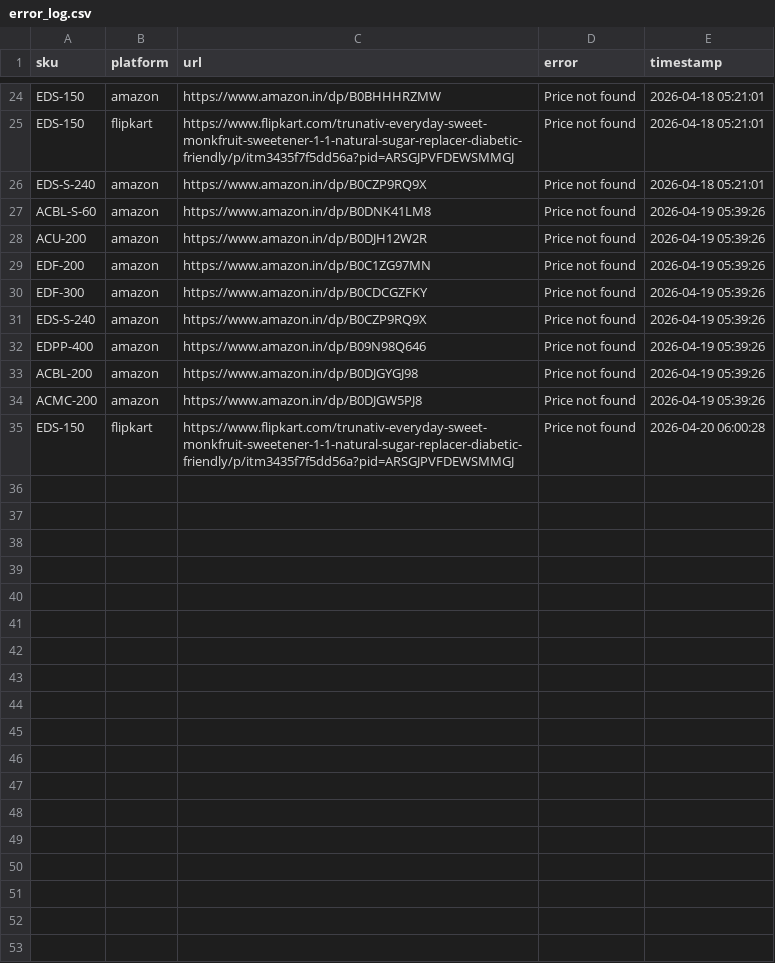
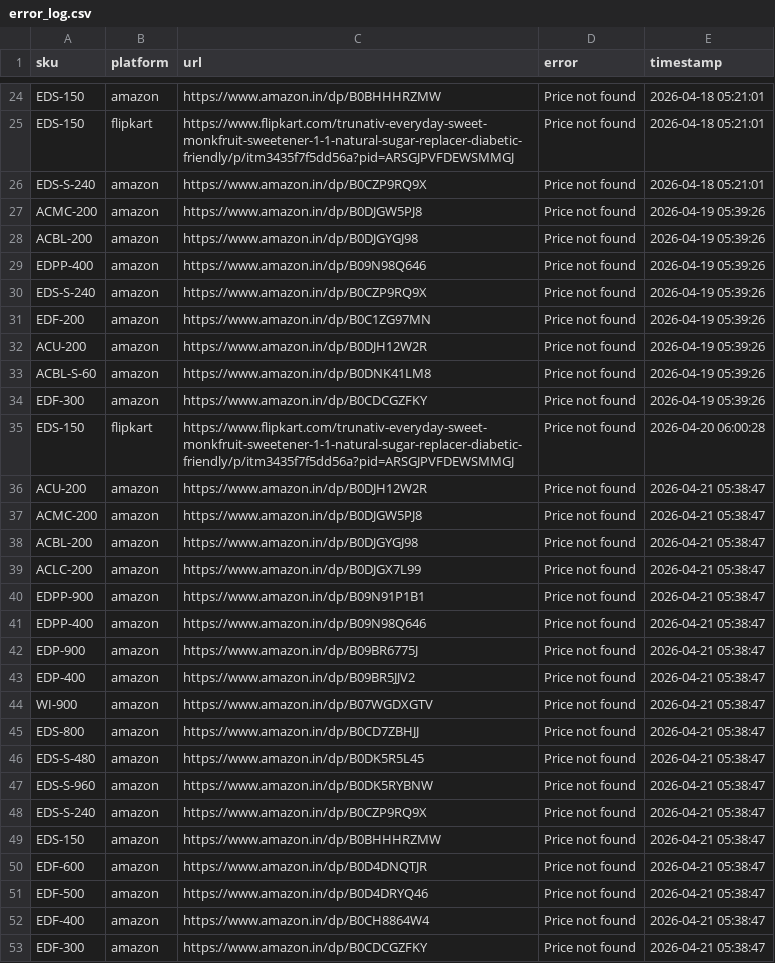
Before and after one commit to Shubham-Shigvan/price-tracker, a CSV file: error_log.csv, drawn as a sheet; only a part is shown, gaps mark what is left out; the diff covers the shown part only.

```diff
--- a/error_log.csv
+++ b/error_log.csv
@@ -26,10 +26,28 @@ EDS-150,flipkart,https://www.flipkart.com/trunativ-everyday-sweet-monkfruit-swee
 EDS-S-240,amazon,https://www.amazon.in/dp/B0CZP9RQ9X,Price not found,2026-04-18 05:21:01
+ACMC-200,amazon,https://www.amazon.in/dp/B0DJGW5PJ8,Price not found,2026-04-19 05:39:26
+ACBL-200,amazon,https://www.amazon.in/dp/B0DJGYGJ98,Price not found,2026-04-19 05:39:26
+EDPP-400,amazon,https://www.amazon.in/dp/B09N98Q646,Price not found,2026-04-19 05:39:26
+EDS-S-240,amazon,https://www.amazon.in/dp/B0CZP9RQ9X,Price not found,2026-04-19 05:39:26
+EDF-200,amazon,https://www.amazon.in/dp/B0C1ZG97MN,Price not found,2026-04-19 05:39:26
+ACU-200,amazon,https://www.amazon.in/dp/B0DJH12W2R,Price not found,2026-04-19 05:39:26
 ACBL-S-60,amazon,https://www.amazon.in/dp/B0DNK41LM8,Price not found,2026-04-19 05:39:26
-ACU-200,amazon,https://www.amazon.in/dp/B0DJH12W2R,Price not found,2026-04-19 05:39:26
-EDF-200,amazon,https://www.amazon.in/dp/B0C1ZG97MN,Price not found,2026-04-19 05:39:26
 EDF-300,amazon,https://www.amazon.in/dp/B0CDCGZFKY,Price not found,2026-04-19 05:39:26
-EDS-S-240,amazon,https://www.amazon.in/dp/B0CZP9RQ9X,Price not found,2026-04-19 05:39:26
-EDPP-400,amazon,https://www.amazon.in/dp/B09N98Q646,Price not found,2026-04-19 05:39:26
-ACBL-200,amazon,https://www.amazon.in/dp/B0DJGYGJ98,Price not found,2026-04-19 05:39:26
-ACMC-200,amazon,https://www.amazon.in/dp/B0DJGW5PJ8,Price not found,2026-04-19 05:39:26
 EDS-150,flipkart,https://www.flipkart.com/trunativ-everyday-sweet-monkfruit-sweetener-1-1-natural-sugar-replacer-diabetic-friendly/p/itm3435f7f5dd56a?pid=ARSGJPVFDEWSMMGJ,Price not found,2026-04-20 06:00:28
+ACU-200,amazon,https://www.amazon.in/dp/B0DJH12W2R,Price not found,2026-04-21 05:38:47
+ACMC-200,amazon,https://www.amazon.in/dp/B0DJGW5PJ8,Price not found,2026-04-21 05:38:47
+ACBL-200,amazon,https://www.amazon.in/dp/B0DJGYGJ98,Price not found,2026-04-21 05:38:47
+ACLC-200,amazon,https://www.amazon.in/dp/B0DJGX7L99,Price not found,2026-04-21 05:38:47
+EDPP-900,amazon,https://www.amazon.in/dp/B09N91P1B1,Price not found,2026-04-21 05:38:47
+EDPP-400,amazon,https://www.amazon.in/dp/B09N98Q646,Price not found,2026-04-21 05:38:47
+EDP-900,amazon,https://www.amazon.in/dp/B09BR6775J,Price not found,2026-04-21 05:38:47
+EDP-400,amazon,https://www.amazon.in/dp/B09BR5JJV2,Price not found,2026-04-21 05:38:47
+WI-900,amazon,https://www.amazon.in/dp/B07WGDXGTV,Price not found,2026-04-21 05:38:47
+EDS-800,amazon,https://www.amazon.in/dp/B0CD7ZBHJJ,Price not found,2026-04-21 05:38:47
+EDS-S-480,amazon,https://www.amazon.in/dp/B0DK5R5L45,Price not found,2026-04-21 05:38:47
+EDS-S-960,amazon,https://www.amazon.in/dp/B0DK5RYBNW,Price not found,2026-04-21 05:38:47
+EDS-S-240,amazon,https://www.amazon.in/dp/B0CZP9RQ9X,Price not found,2026-04-21 05:38:47
+EDS-150,amazon,https://www.amazon.in/dp/B0BHHHRZMW,Price not found,2026-04-21 05:38:47
+EDF-600,amazon,https://www.amazon.in/dp/B0D4DNQTJR,Price not found,2026-04-21 05:38:47
+EDF-500,amazon,https://www.amazon.in/dp/B0D4DRYQ46,Price not found,2026-04-21 05:38:47
+EDF-400,amazon,https://www.amazon.in/dp/B0CH8864W4,Price not found,2026-04-21 05:38:47
+EDF-300,amazon,https://www.amazon.in/dp/B0CDCGZFKY,Price not found,2026-04-21 05:38:47
```
Also changed, not shown: 4 added rows and 2 moved rows elsewhere in this file, latest_prices.csv, price_history.csv.
